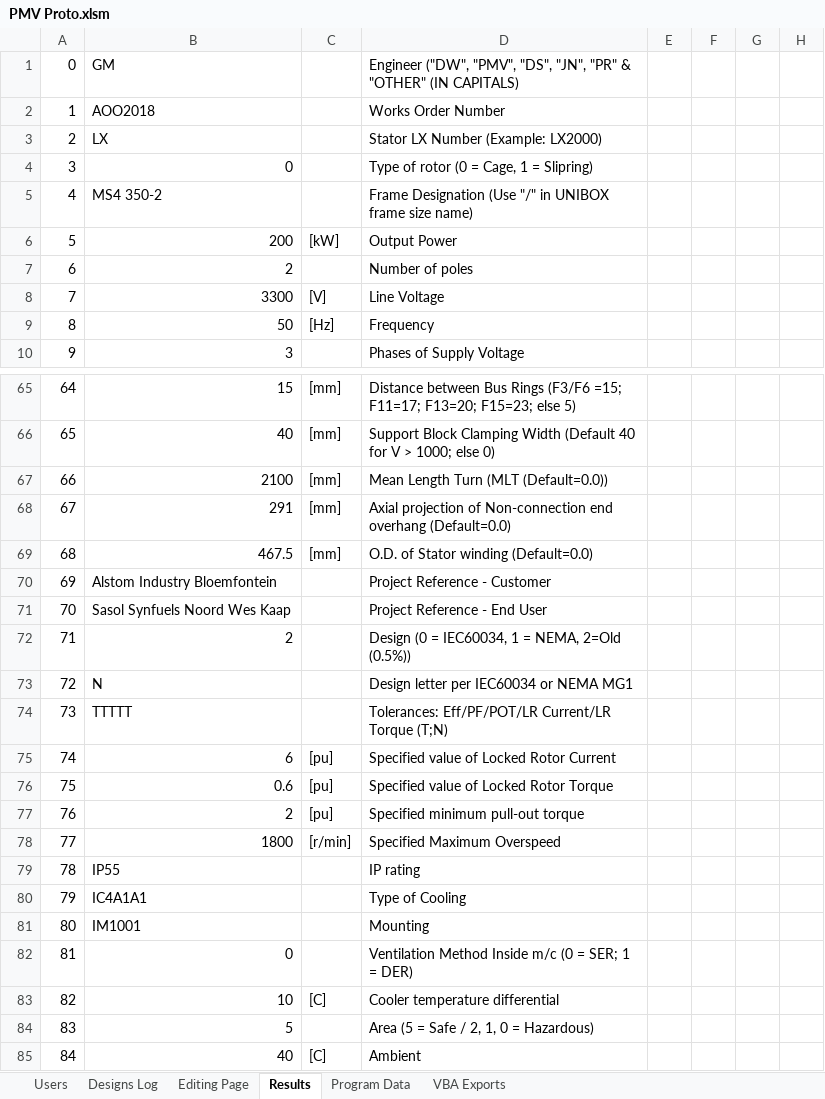
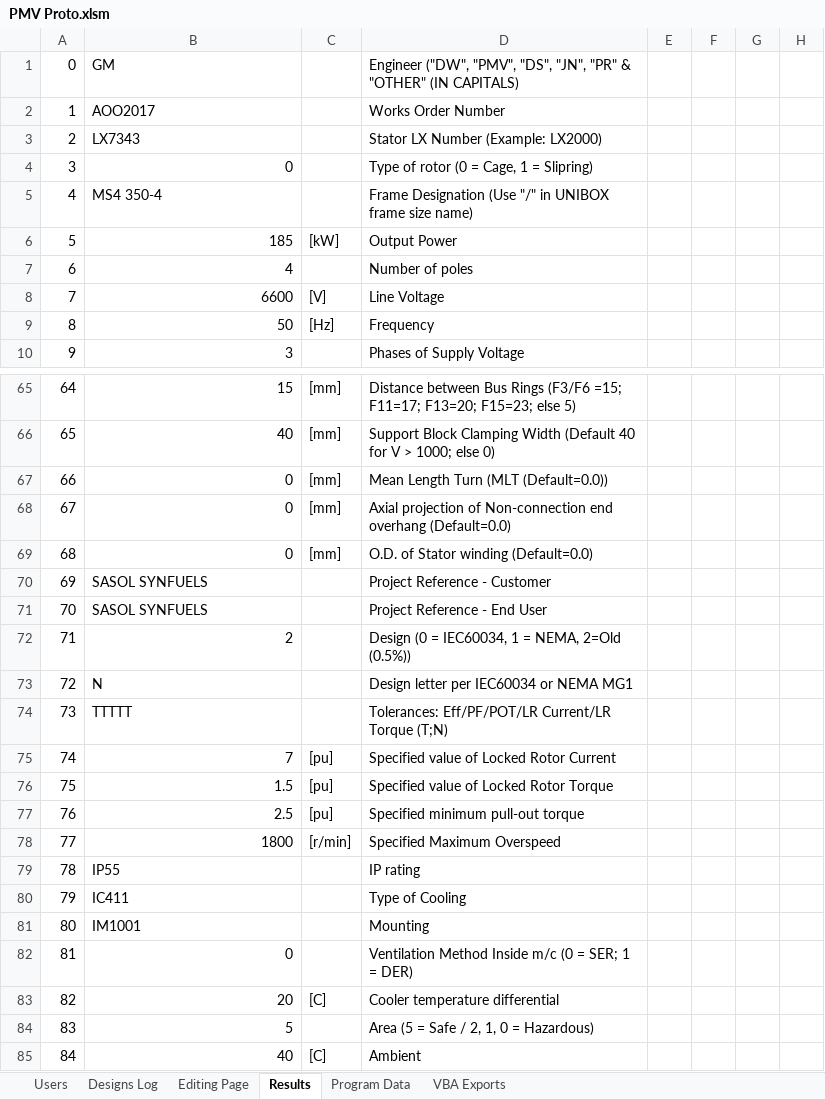
Before and after one commit to GeradMup/PMV-EXCEL-GUI, an Excel workbook: PMV Proto.xlsm, sheet Results, drawn as a sheet; only a part is shown, gaps mark what is left out; values as stored, in another font and other column widths than the file's, no borders; the diff covers the shown part only; the diff names each change by its address in the sheet, - before the commit and + after, or states it on an @@ line.

```diff
--- a/PMV Proto.xlsm (sheet Results)
+++ b/PMV Proto.xlsm (sheet Results)
-B2: AOO2018
+B2: AOO2017
-B3: LX
+B3: LX7343
-B5: MS4 350-2
+B5: MS4 350-4
-B6: 200
+B6: 185
-B7: 2
+B7: 4
-B8: 3300
+B8: 6600
-B67: 2100
+B67: 0
-B68: 291
+B68: 0
-B69: 467.5
+B69: 0
-B70: Alstom Industry Bloemfontein
+B70: SASOL SYNFUELS
-B71: Sasol Synfuels Noord Wes Kaap
+B71: SASOL SYNFUELS
-B75: 6
+B75: 7
-B76: 0.6
+B76: 1.5
-B77: 2
+B77: 2.5
-B80: IC4A1A1
+B80: IC411
-B83: 10
+B83: 20
```
Also changed, not shown: 47 edited cells elsewhere in this sheet, sheet Editing Page, sheet Designs Log, formulas that keep their value, charts or pictures.
